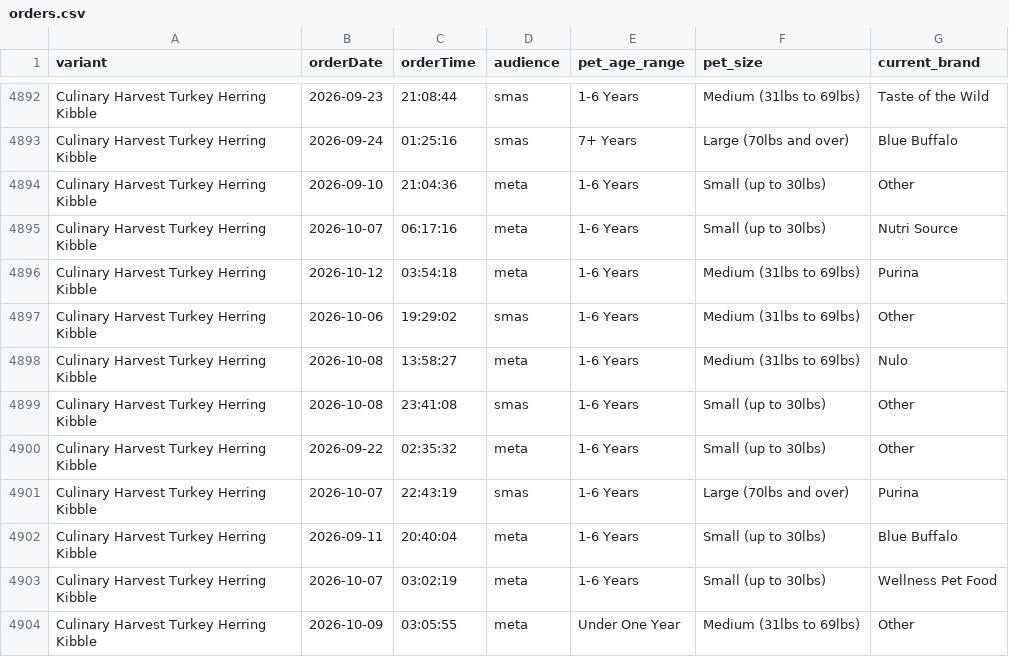
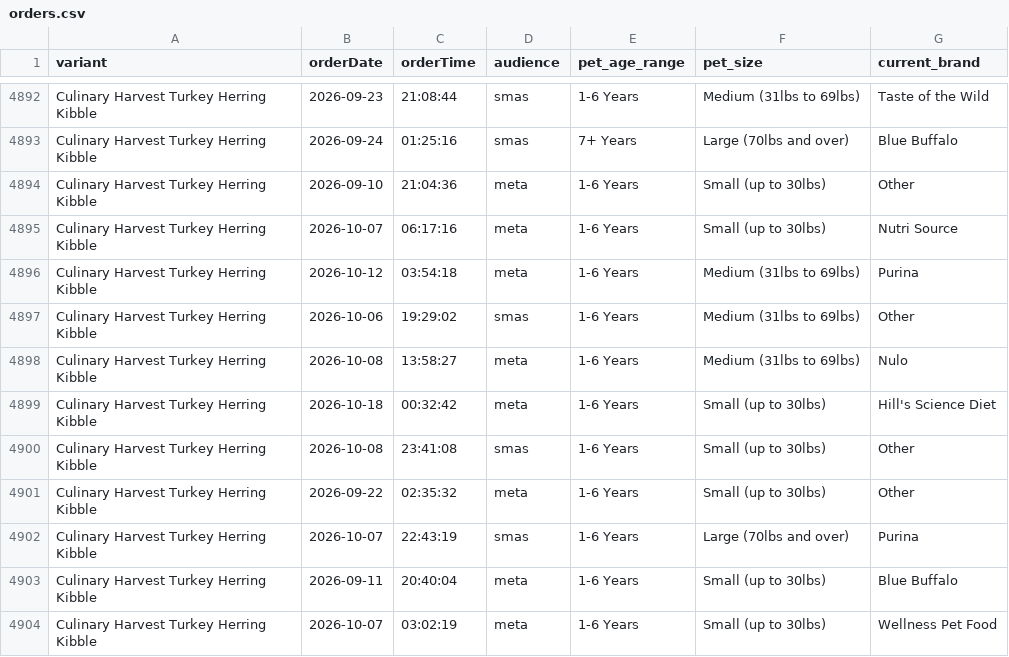
Before and after one commit to simonsmas/CH-report-data, a CSV file: orders.csv, drawn as a sheet; only a part is shown, gaps mark what is left out; the shorter side is filled out with more unchanged rows; the diff names each change by its address in the sheet, - before the commit and + after, or states it on an @@ line.

Commit message:
Update Culinary Harvest orders: 4984 orders + 321 sim — 2026-10-18T01:31:26.333Z

```diff
--- a/orders.csv
+++ b/orders.csv
+row 4899: Culinary Harvest Turkey Herring Kibble | 2026-10-18 | 00:32:42 | meta | 1-6 Years | Small (up to 30lbs) | Hill's Science Diet
```
